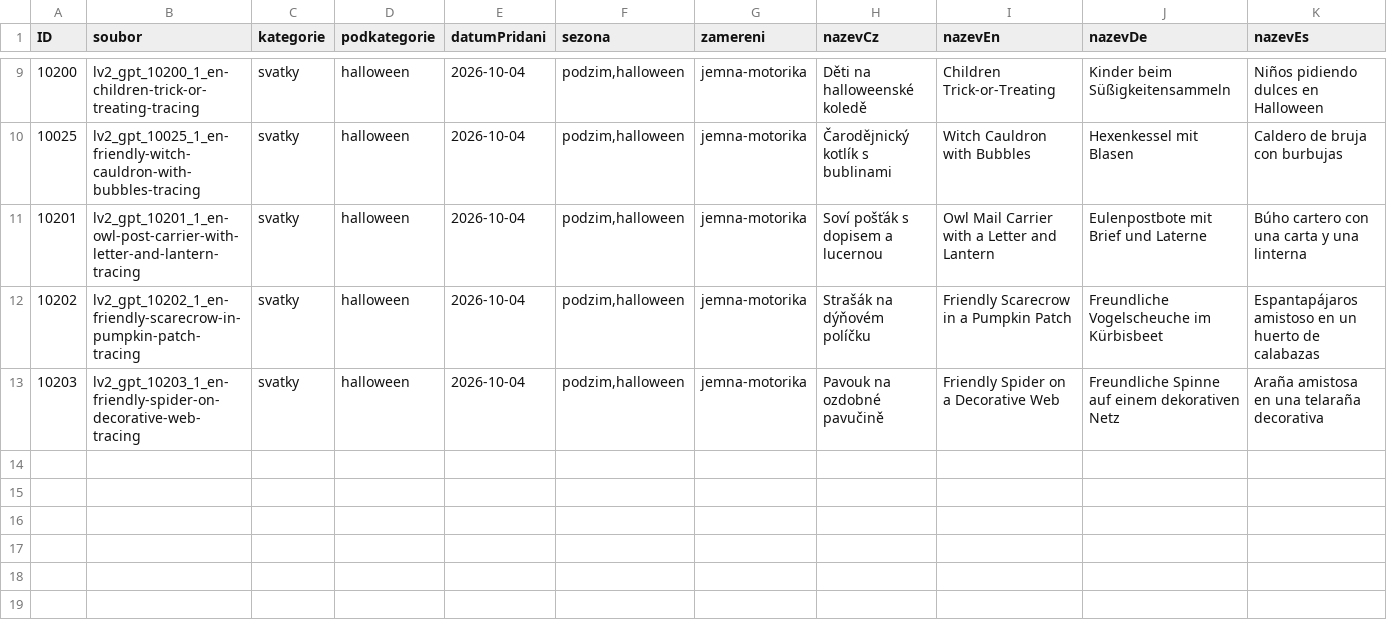
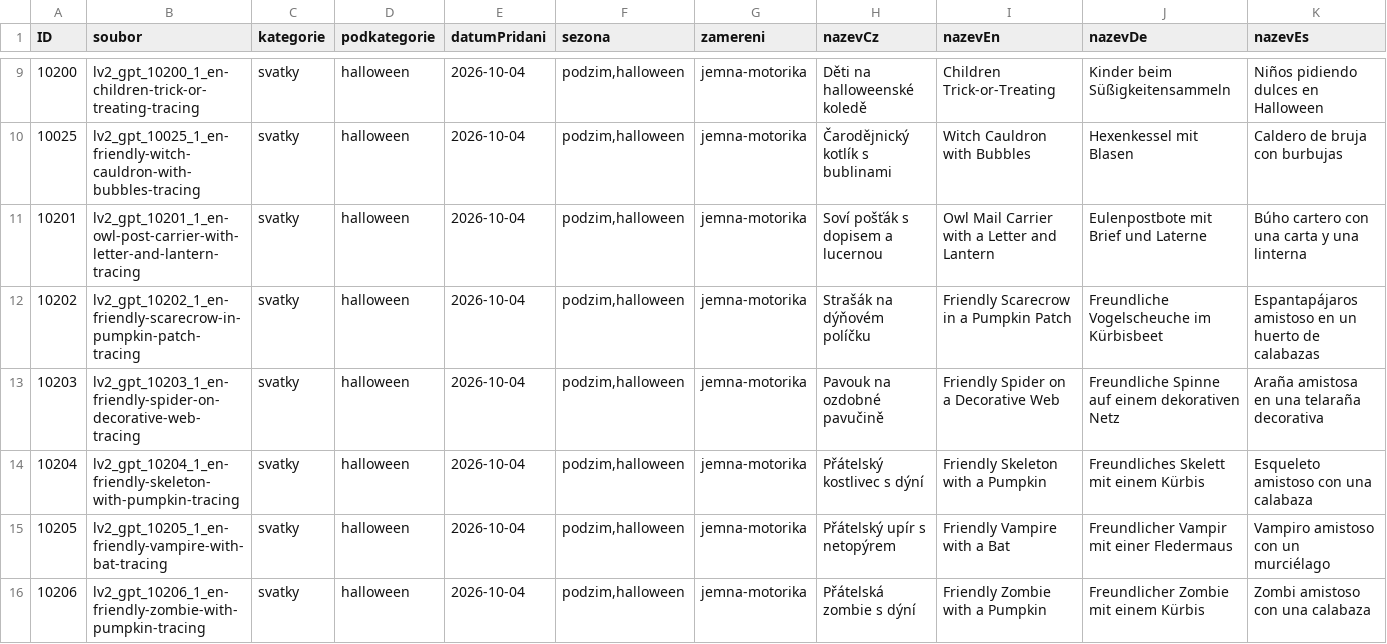
Before and after one commit to Vinmatweb/worldforkids, a CSV file: assets/data/obtahovacky.csv, drawn as a sheet; only a part is shown, gaps mark what is left out; rows hold the shown columns only; the diff names each change by its address in the sheet, - before the commit and + after, or states it on an @@ line.

Commit message:
feat: publish Halloween tracing LV2 batch 5 (15/17)

```diff
--- a/assets/data/obtahovacky.csv
+++ b/assets/data/obtahovacky.csv
+row 14: 10204 | lv2_gpt_10204_1_en-friendly-skeleton-with-pumpkin-tracing | svatky | halloween | 2026-10-04 | podzim,halloween | jemna-motorika | Přátelský kostlivec s dýní | Friendly Skeleton with a Pumpkin | Freundliches Skelett mit einem Kürbis | Esqueleto amistoso con una calabaza
+row 15: 10205 | lv2_gpt_10205_1_en-friendly-vampire-with-bat-tracing | svatky | halloween | 2026-10-04 | podzim,halloween | jemna-motorika | Přátelský upír s netopýrem | Friendly Vampire with a Bat | Freundlicher Vampir mit einer Fledermaus | Vampiro amistoso con un murciélago
+row 16: 10206 | lv2_gpt_10206_1_en-friendly-zombie-with-pumpkin-tracing | svatky | halloween | 2026-10-04 | podzim,halloween | jemna-motorika | Přátelská zombie s dýní | Friendly Zombie with a Pumpkin | Freundlicher Zombie mit einem Kürbis | Zombi amistoso con una calabaza
```
Also changed, not shown: 10 other files.
